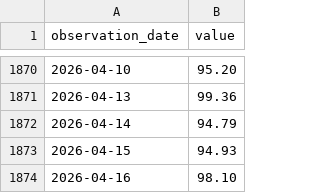
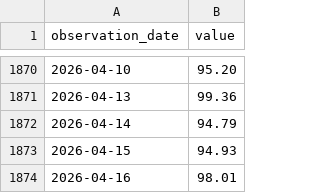
Before and after one commit to ha101/spread, a CSV file: futures_cache/BZM26.csv, drawn as a sheet; only a part is shown, gaps mark what is left out.

```diff
--- a/futures_cache/BZM26.csv
+++ b/futures_cache/BZM26.csv
@@ -1873,2 +1873,2 @@ observation_date,value
 2026-04-15,94.93
-2026-04-16,98.10
+2026-04-16,98.01
```
Also changed, not shown: futures_cache/BZM26_hourly.csv, futures_cache/BZN26.csv, 26 other files.
